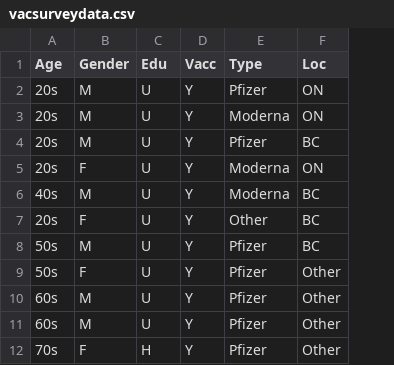
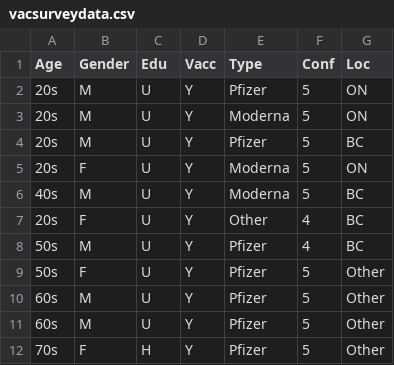
Before and after one commit to eddiemoon297/vacsurveydata, a CSV file: vacsurveydata.csv, drawn as a sheet; only a part is shown; the diff names each change by its address in the sheet, - before the commit and + after, or states it on an @@ line.

Commit message:
Add files via upload

```diff
--- a/vacsurveydata.csv
+++ b/vacsurveydata.csv
+column F (Conf), rows 2-12: 5 | 5 | 5 | 5 | 5 | 4 | 4 | 5 | 5 | 5 | 5
```
